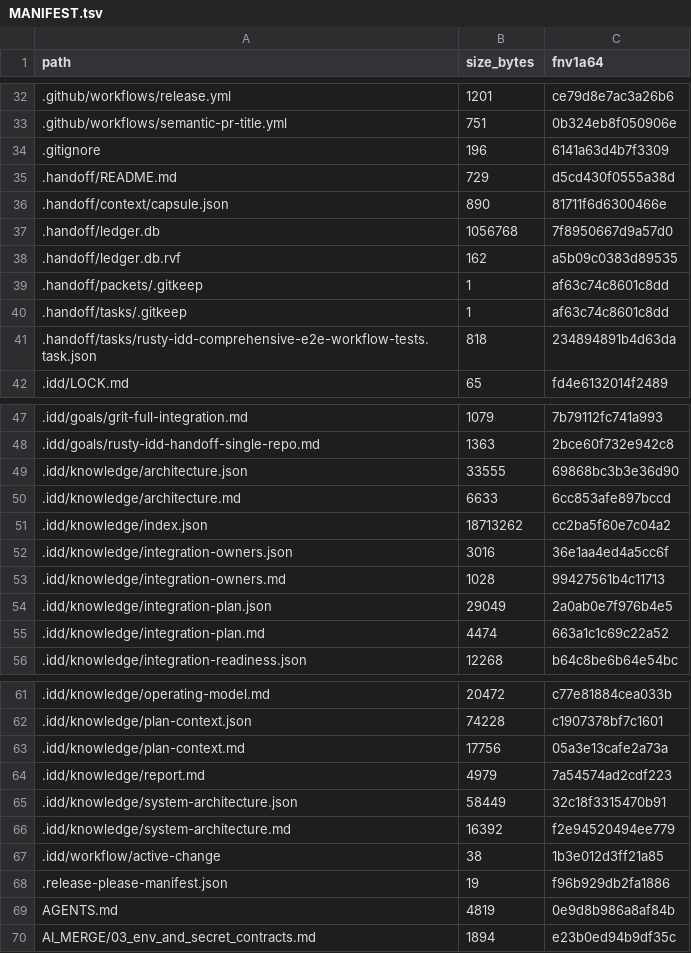
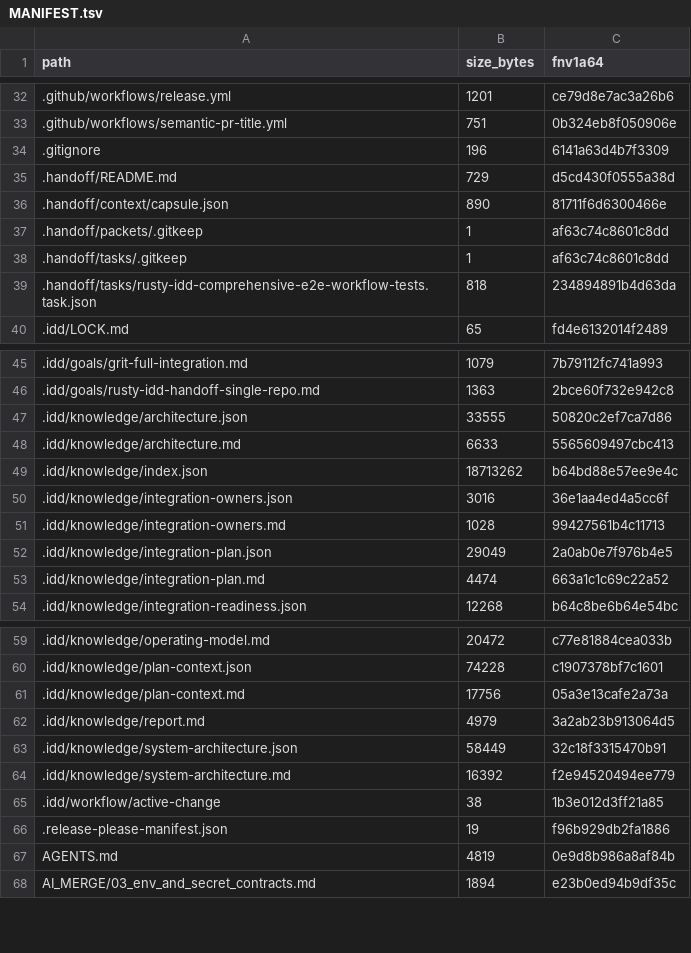
Before and after one commit to FlexNetOS/rusty-idd, a TSV file: .idd/MANIFEST.tsv, drawn as a sheet; only a part is shown, gaps mark what is left out.

```diff
--- a/.idd/MANIFEST.tsv
+++ b/.idd/MANIFEST.tsv
@@ -36,4 +36,2 @@ path	size_bytes	fnv1a64
 .handoff/context/capsule.json	890	81711f6d6300466e
-.handoff/ledger.db	1056768	7f8950667d9a57d0
-.handoff/ledger.db.rvf	162	a5b09c0383d89535
 .handoff/packets/.gitkeep	1	af63c74c8601c8dd
@@ -48,5 +46,5 @@ path	size_bytes	fnv1a64
 .idd/goals/rusty-idd-handoff-single-repo.md	1363	2bce60f732e942c8
-.idd/knowledge/architecture.json	33555	69868bc3b3e36d90
-.idd/knowledge/architecture.md	6633	6cc853afe897bccd
-.idd/knowledge/index.json	18713262	cc2ba5f60e7c04a2
+.idd/knowledge/architecture.json	33555	50820c2ef7ca7d86
+.idd/knowledge/architecture.md	6633	5565609497cbc413
+.idd/knowledge/index.json	18713262	b64bd88e57ee9e4c
 .idd/knowledge/integration-owners.json	3016	36e1aa4ed4a5cc6f
@@ -63,3 +61,3 @@ path	size_bytes	fnv1a64
 .idd/knowledge/plan-context.md	17756	05a3e13cafe2a73a
-.idd/knowledge/report.md	4979	7a54574ad2cdf223
+.idd/knowledge/report.md	4979	3a2ab23b913064d5
 .idd/knowledge/system-architecture.json	58449	32c18f3315470b91
```
Also changed, not shown: 4 other files.
